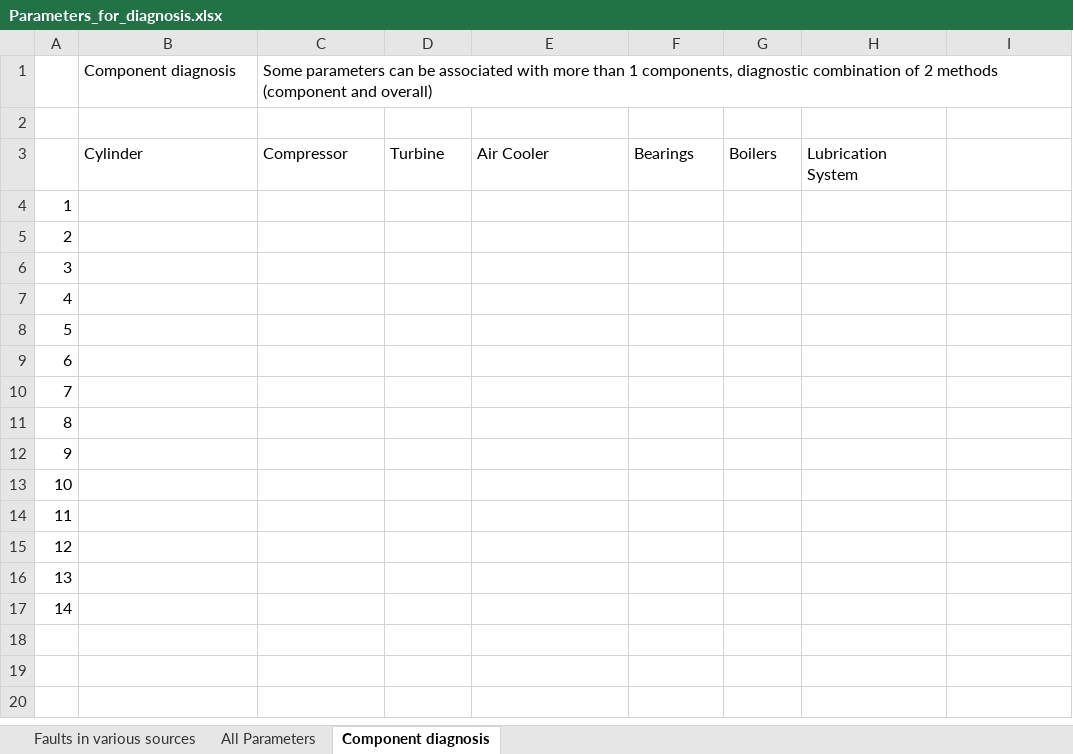
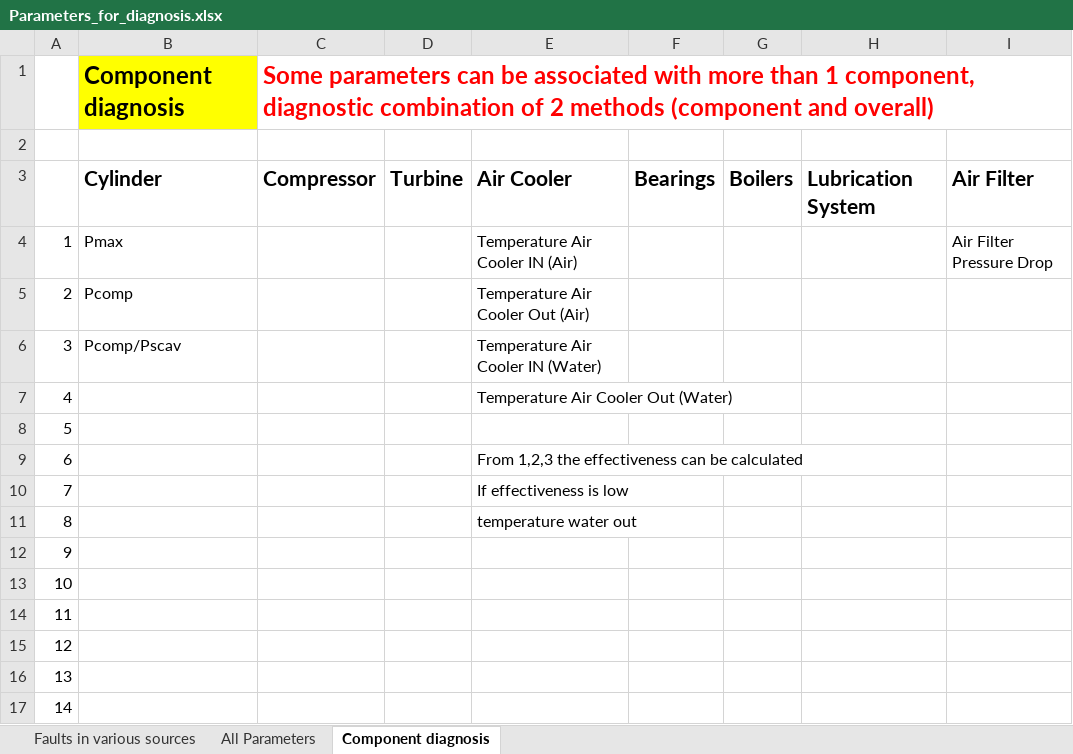
Before and after one commit to Dimitris11/Fault_diagnosis, an Excel workbook: Parameters_for_diagnosis.xlsx, sheet Component diagnosis, drawn as a sheet; values as stored, in another font and other column widths than the file's, no borders; the diff names each change by its address in the sheet, - before the commit and + after, or states it on an @@ line.

Commit message:
changes in xlsx file

```diff
--- a/Parameters_for_diagnosis.xlsx (sheet Component diagnosis)
+++ b/Parameters_for_diagnosis.xlsx (sheet Component diagnosis)
-B1:C1 bold: off
+B1:C1 bold: on, text size: larger
-B1 fill: none
+B1 fill: #FFFF00
-C1: …than 1 components, diagnostic combination…
+C1: …than 1 component, diagnostic combination…
-C1 text colour: black
+C1 text colour: #FF0000
-B3:H3 bold: off
+B3:H3 bold: on, text size: larger
-I3: (empty)
+I3: Air Filter
-B4: (empty)
+B4: Pmax
-E4: (empty)
+E4: Temperature Air Cooler IN (Air)
-I4: (empty)
+I4: Air Filter Pressure Drop
-B5: (empty)
+B5: Pcomp
-E5: (empty)
+E5: Temperature Air Cooler Out (Air)
-B6: (empty)
+B6: Pcomp/Pscav
-E6: (empty)
+E6: Temperature Air Cooler IN (Water)
-E7: (empty)
+E7: Temperature Air Cooler Out (Water)
-E9: (empty)
+E9: From 1,2,3 the effectiveness can be calculated
-E10: (empty)
+E10: If effectiveness is low
-E11: (empty)
+E11: temperature water out
```
